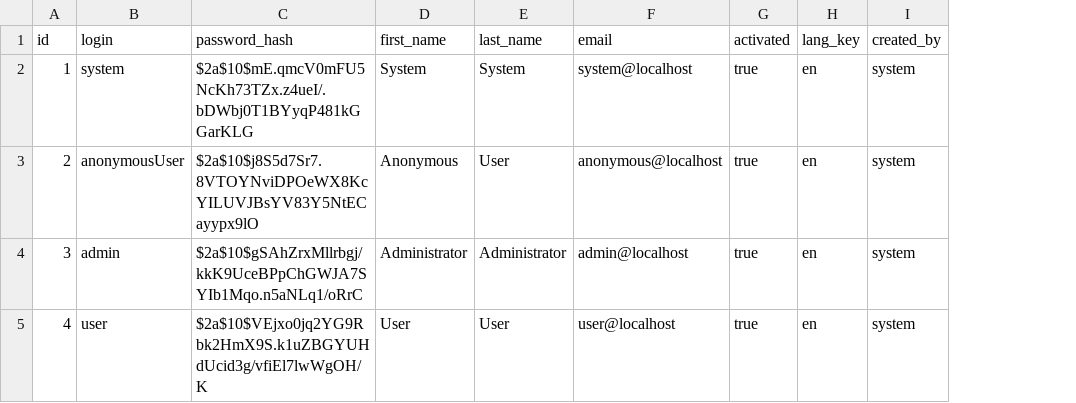
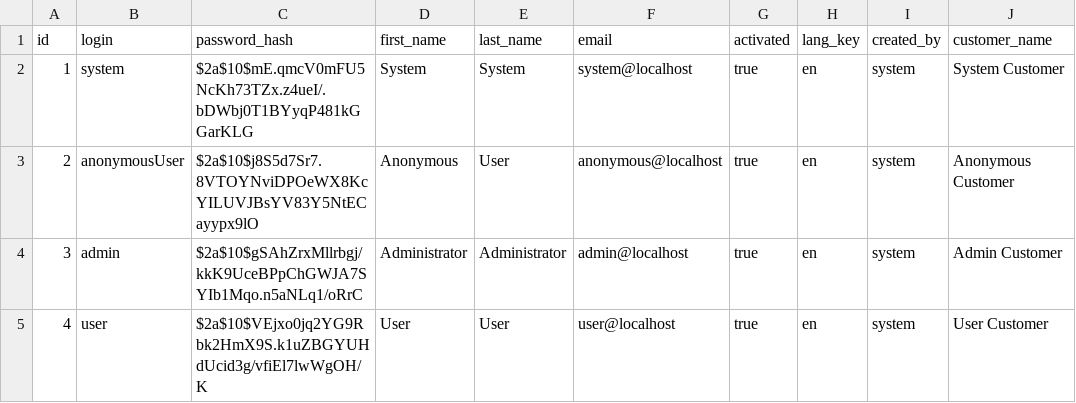
Before and after one commit to loyalitykiosk/loyality-kiosk, a CSV file: src/main/resources/config/liquibase/users.csv, drawn as a sheet; the diff names each change by its address in the sheet, - before the commit and + after, or states it on an @@ line.

Commit message:
Add Customer details to User.

```diff
--- a/src/main/resources/config/liquibase/users.csv
+++ b/src/main/resources/config/liquibase/users.csv
+column J (customer_name), rows 2-5: System Customer | Anonymous Customer | Admin Customer | User Customer
```
Also changed, not shown: 18 other files.
